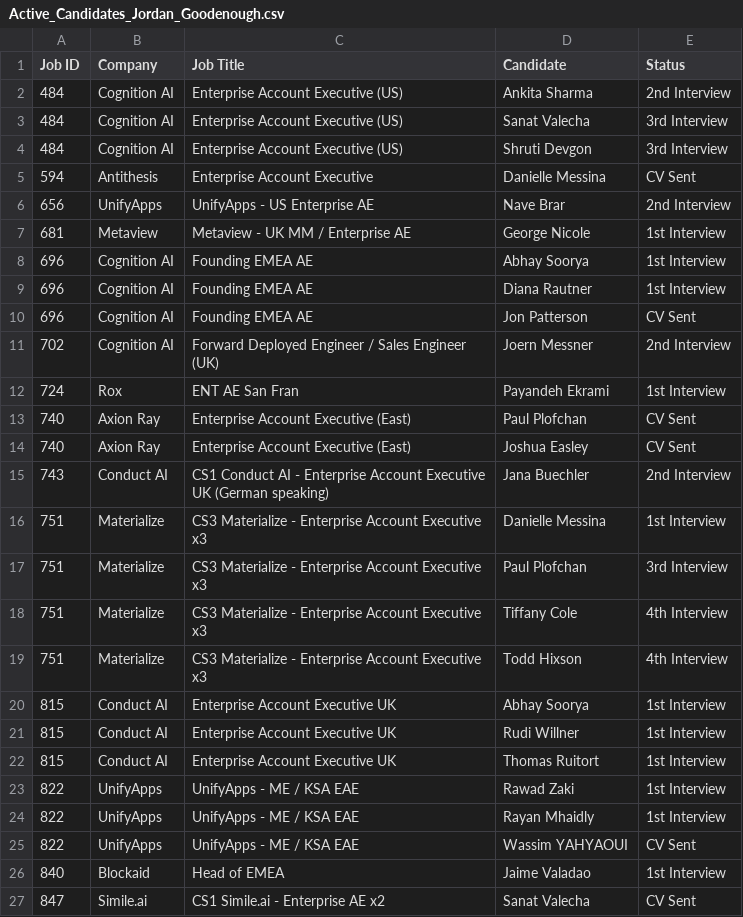
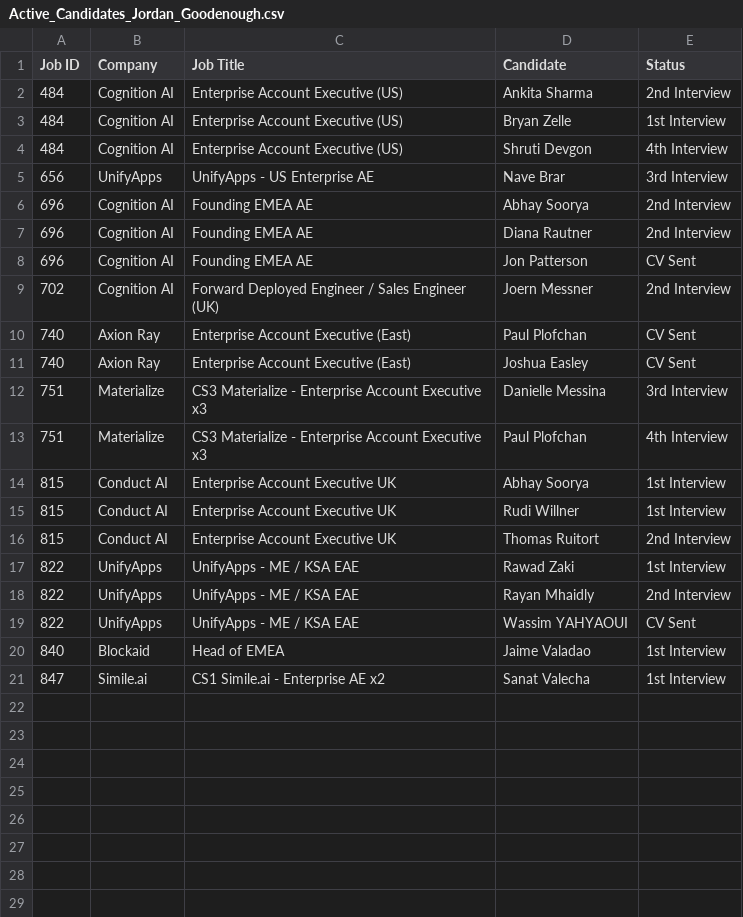
Before and after one commit to tonyfromvietnam/individual-in-play-candidate, a CSV file: Consultant_Active_Reports/Active_Candidates_Jordan_Goodenough.csv, drawn as a sheet.

```diff
--- a/Consultant_Active_Reports/Active_Candidates_Jordan_Goodenough.csv
+++ b/Consultant_Active_Reports/Active_Candidates_Jordan_Goodenough.csv
@@ -2,26 +2,20 @@ Job ID,Company,Job Title,Candidate,Status
 484,Cognition AI,Enterprise Account Executive (US),Ankita Sharma,2nd Interview
-484,Cognition AI,Enterprise Account Executive (US),Sanat Valecha,3rd Interview
-484,Cognition AI,Enterprise Account Executive (US),Shruti Devgon,3rd Interview
-594,Antithesis,Enterprise Account Executive,Danielle Messina,CV Sent
-656,UnifyApps,UnifyApps - US Enterprise AE,Nave Brar,2nd Interview
-681,Metaview,Metaview - UK MM / Enterprise AE,George Nicole,1st Interview
-696,Cognition AI,Founding EMEA AE,Abhay Soorya,1st Interview
-696,Cognition AI,Founding EMEA AE,Diana Rautner,1st Interview
+484,Cognition AI,Enterprise Account Executive (US),Bryan Zelle,1st Interview
+484,Cognition AI,Enterprise Account Executive (US),Shruti Devgon,4th Interview
+656,UnifyApps,UnifyApps - US Enterprise AE,Nave Brar,3rd Interview
+696,Cognition AI,Founding EMEA AE,Abhay Soorya,2nd Interview
+696,Cognition AI,Founding EMEA AE,Diana Rautner,2nd Interview
 696,Cognition AI,Founding EMEA AE,Jon Patterson,CV Sent
 702,Cognition AI,Forward Deployed Engineer / Sales Engineer (UK),Joern Messner,2nd Interview
-724,Rox,ENT AE San Fran,Payandeh Ekrami,1st Interview
 740,Axion Ray,Enterprise Account Executive (East),Paul Plofchan,CV Sent
 740,Axion Ray,Enterprise Account Executive (East),Joshua Easley,CV Sent
-743,Conduct AI,CS1 Conduct AI - Enterprise Account Executive UK (German speaking),Jana Buechler,2nd Interview
-751,Materialize,CS3 Materialize - Enterprise Account Executive x3,Danielle Messina,1st Interview
-751,Materialize,CS3 Materialize - Enterprise Account Executive x3,Paul Plofchan,3rd Interview
-751,Materialize,CS3 Materialize - Enterprise Account Executive x3,Tiffany Cole,4th Interview
-751,Materialize,CS3 Materialize - Enterprise Account Executive x3,Todd Hixson,4th Interview
+751,Materialize,CS3 Materialize - Enterprise Account Executive x3,Danielle Messina,3rd Interview
+751,Materialize,CS3 Materialize - Enterprise Account Executive x3,Paul Plofchan,4th Interview
 815,Conduct AI,Enterprise Account Executive UK,Abhay Soorya,1st Interview
 815,Conduct AI,Enterprise Account Executive UK,Rudi Willner,1st Interview
-815,Conduct AI,Enterprise Account Executive UK,Thomas Ruitort,1st Interview
+815,Conduct AI,Enterprise Account Executive UK,Thomas Ruitort,2nd Interview
 822,UnifyApps,UnifyApps - ME / KSA EAE,Rawad Zaki,1st Interview
-822,UnifyApps,UnifyApps - ME / KSA EAE,Rayan Mhaidly,1st Interview
+822,UnifyApps,UnifyApps - ME / KSA EAE,Rayan Mhaidly,2nd Interview
 822,UnifyApps,UnifyApps - ME / KSA EAE,Wassim YAHYAOUI,CV Sent
 840,Blockaid,Head of EMEA,Jaime Valadao,1st Interview
-847,Simile.ai,CS1 Simile.ai - Enterprise AE x2,Sanat Valecha,CV Sent
+847,Simile.ai,CS1 Simile.ai - Enterprise AE x2,Sanat Valecha,1st Interview
```
Also changed, not shown: 1st Interviews (Last 90 Days).csv, 2nd Interviews (Last 90 Days).csv, 27 other files.
